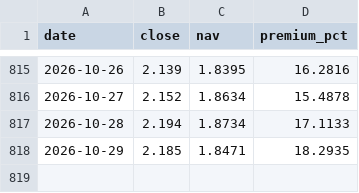
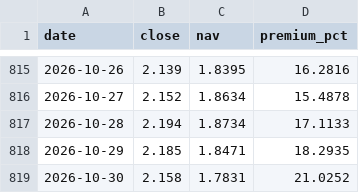
Before and after one commit to fan930450-cpu/nazhietf, a CSV file: data/premium_159501.csv, drawn as a sheet; only a part is shown, gaps mark what is left out.

```diff
--- a/data/premium_159501.csv
+++ b/data/premium_159501.csv
@@ -818 +818,2 @@ date,close,nav,premium_pct
 2026-10-29,2.185,1.8471,18.2935
+2026-10-30,2.158,1.7831,21.0252
```
Also changed, not shown: data/nav_159501.csv, data/peers_latest.csv, 5 other files.
